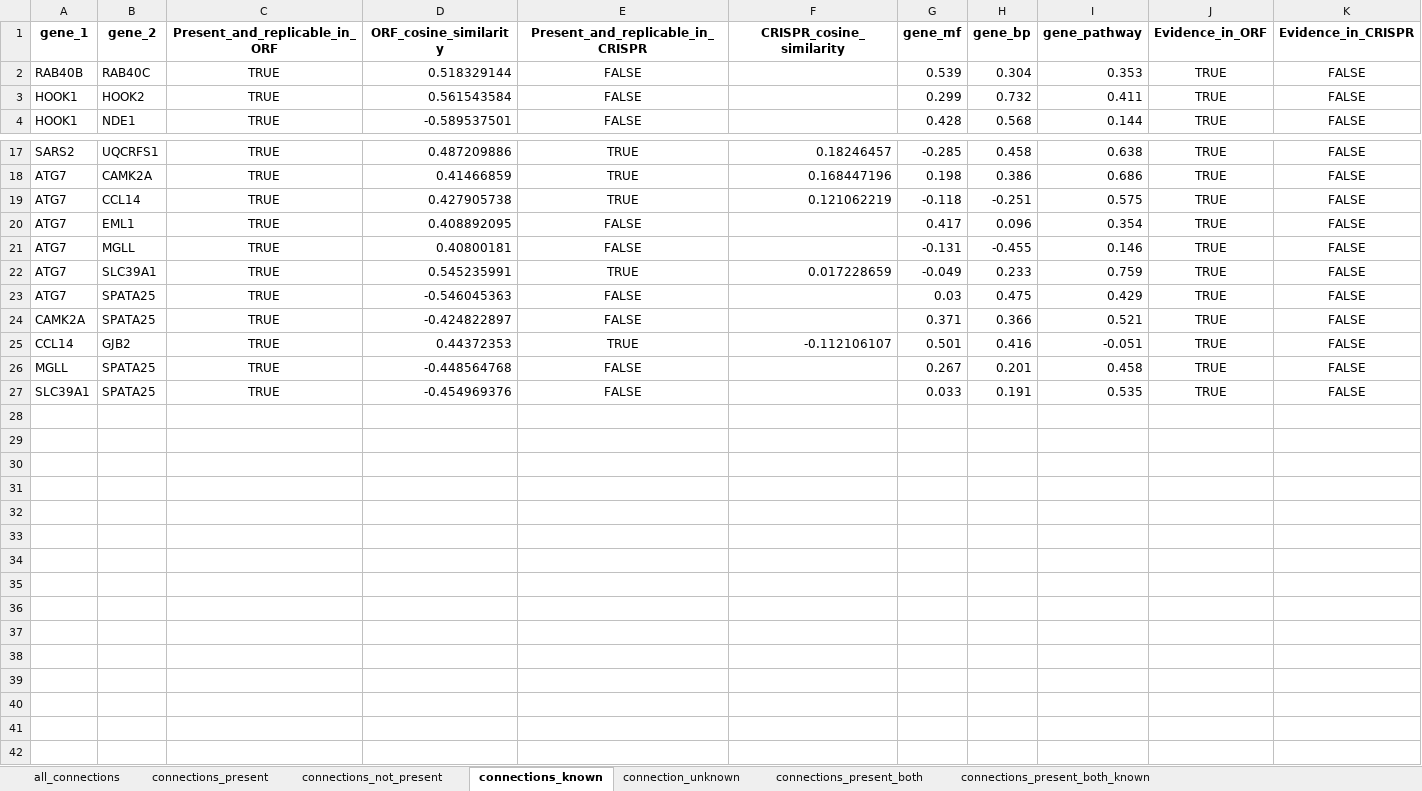
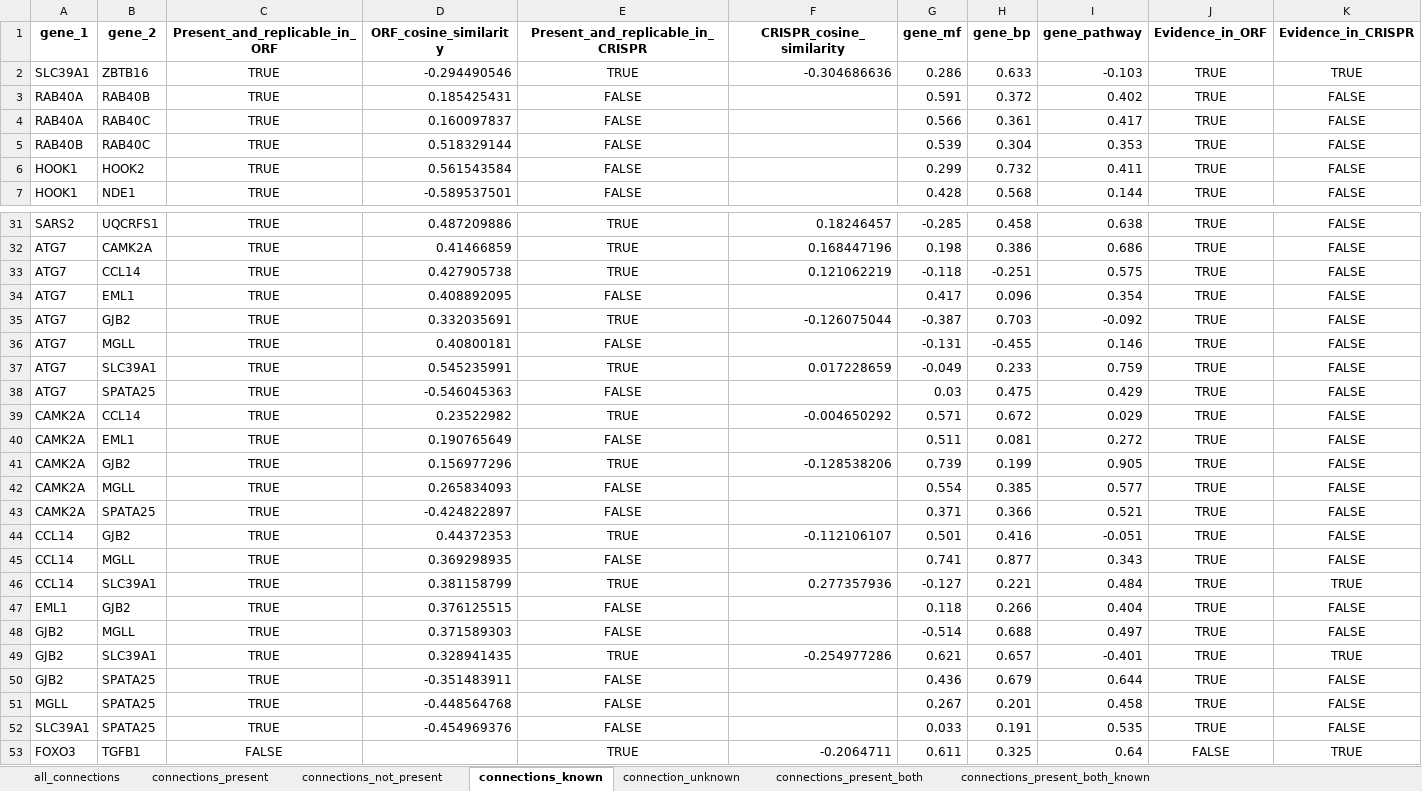
Before and after one commit to jump-cellpainting/2024_Chandrasekaran_Morphmap, an Excel workbook: 07.compute-cosine-similarities/output/connections.xlsx, sheet connections_known, drawn as a sheet; only a part is shown, gaps mark what is left out; values as stored, in another font and other column widths than the file's, no borders; rows hold the shown columns only; the diff covers the shown part only; the diff names each change by its address in the sheet, - before the commit and + after, or states it on an @@ line.

```diff
--- a/07.compute-cosine-similarities/output/connections.xlsx (sheet connections_known)
+++ b/07.compute-cosine-similarities/output/connections.xlsx (sheet connections_known)
+row 2: SLC39A1 | ZBTB16 | TRUE | -0.294490546 | TRUE | -0.304686636 | 0.286 | 0.633 | -0.103 | TRUE | TRUE
+row 3: RAB40A | RAB40B | TRUE | 0.185425431 | FALSE |  | 0.591 | 0.372 | 0.402 | TRUE | FALSE
+row 4: RAB40A | RAB40C | TRUE | 0.160097837 | FALSE |  | 0.566 | 0.361 | 0.417 | TRUE | FALSE
+row 35: ATG7 | GJB2 | TRUE | 0.332035691 | TRUE | -0.126075044 | -0.387 | 0.703 | -0.092 | TRUE | FALSE
+row 39: CAMK2A | CCL14 | TRUE | 0.23522982 | TRUE | -0.004650292 | 0.571 | 0.672 | 0.029 | TRUE | FALSE
+row 40: CAMK2A | EML1 | TRUE | 0.190765649 | FALSE |  | 0.511 | 0.081 | 0.272 | TRUE | FALSE
+row 41: CAMK2A | GJB2 | TRUE | 0.156977296 | TRUE | -0.128538206 | 0.739 | 0.199 | 0.905 | TRUE | FALSE
+row 42: CAMK2A | MGLL | TRUE | 0.265834093 | FALSE |  | 0.554 | 0.385 | 0.577 | TRUE | FALSE
+row 45: CCL14 | MGLL | TRUE | 0.369298935 | FALSE |  | 0.741 | 0.877 | 0.343 | TRUE | FALSE
+row 46: CCL14 | SLC39A1 | TRUE | 0.381158799 | TRUE | 0.277357936 | -0.127 | 0.221 | 0.484 | TRUE | TRUE
+row 47: EML1 | GJB2 | TRUE | 0.376125515 | FALSE |  | 0.118 | 0.266 | 0.404 | TRUE | FALSE
+row 48: GJB2 | MGLL | TRUE | 0.371589303 | FALSE |  | -0.514 | 0.688 | 0.497 | TRUE | FALSE
+row 49: GJB2 | SLC39A1 | TRUE | 0.328941435 | TRUE | -0.254977286 | 0.621 | 0.657 | -0.401 | TRUE | TRUE
+row 50: GJB2 | SPATA25 | TRUE | -0.351483911 | FALSE |  | 0.436 | 0.679 | 0.644 | TRUE | FALSE
+row 53: FOXO3 | TGFB1 | FALSE |  | TRUE | -0.2064711 | 0.611 | 0.325 | 0.64 | FALSE | TRUE
```
Also changed, not shown: 11 added rows and 3 edited cells elsewhere in this sheet, sheet connections_present, sheet connections_not_present, sheet connection_unknown, sheet connections_present_both, sheet connections_present_both_known, sheet all_connections, 1 more sheet, 41 other files.
